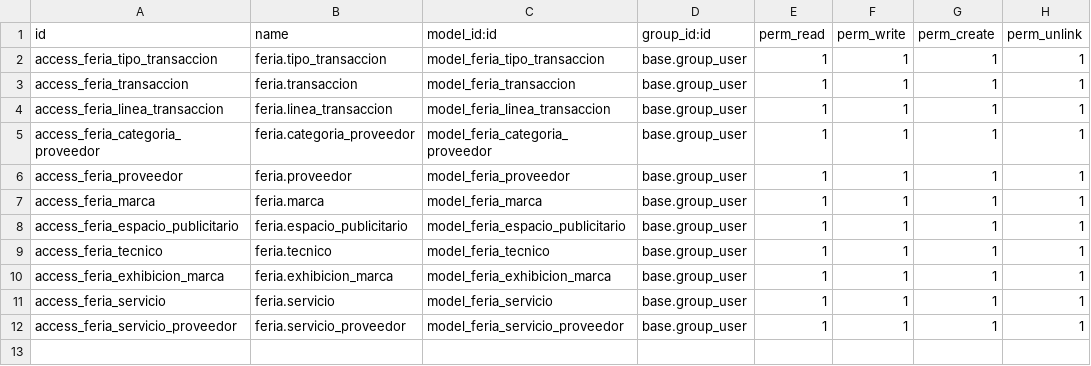
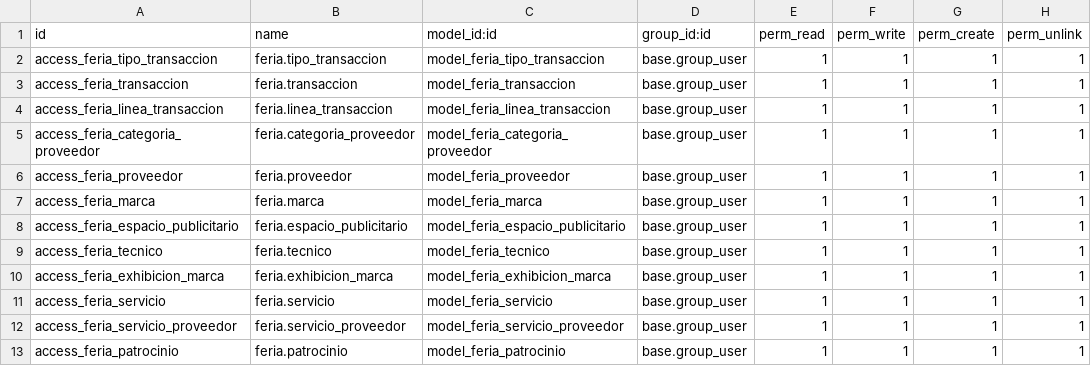
Before and after one commit to alemarmer/TSI-UPOFERIA, a CSV file: Código/upoferia/security/ir.model.access.csv, drawn as a sheet; the diff names each change by its address in the sheet, - before the commit and + after, or states it on an @@ line.

Commit message:
He corregido las relaciones con los modelos de Adam y Carlos

```diff
--- a/Código/upoferia/security/ir.model.access.csv
+++ b/Código/upoferia/security/ir.model.access.csv
+row 13: access_feria_patrocinio | feria.patrocinio | model_feria_patrocinio | base.group_user | 1 | 1 | 1 | 1
```
Also changed, not shown: 15 other files.
